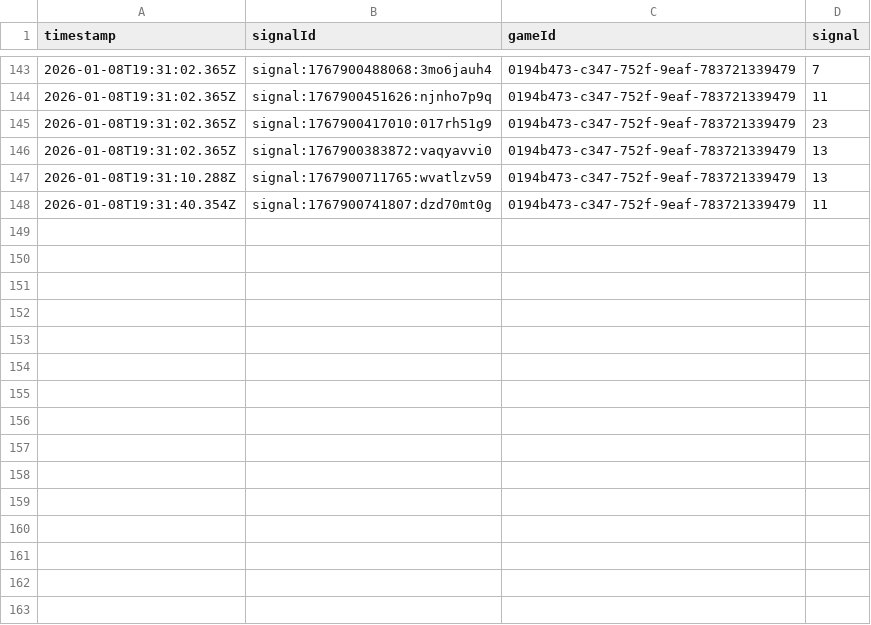
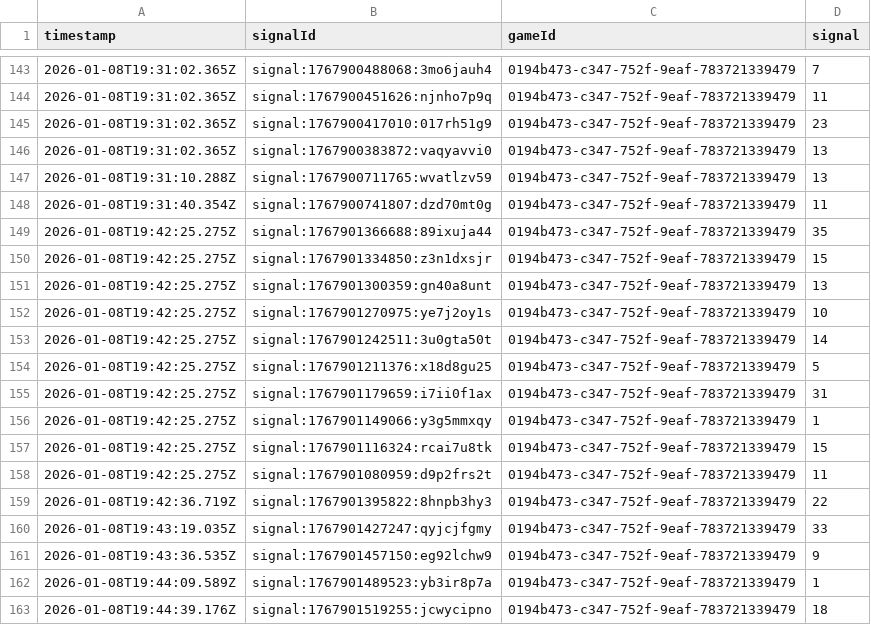
Before and after one commit to programadorFB/app-roleta2, a CSV file: api_data_speed.csv, drawn as a sheet; only a part is shown, gaps mark what is left out; the diff names each change by its address in the sheet, - before the commit and + after, or states it on an @@ line.

```diff
--- a/api_data_speed.csv
+++ b/api_data_speed.csv
+row 149: 2026-01-08T19:42:25.275Z | signal:1767901366688:89ixuja44 | 0194b473-c347-752f-9eaf-783721339479 | 35
+row 150: 2026-01-08T19:42:25.275Z | signal:1767901334850:z3n1dxsjr | 0194b473-c347-752f-9eaf-783721339479 | 15
+row 151: 2026-01-08T19:42:25.275Z | signal:1767901300359:gn40a8unt | 0194b473-c347-752f-9eaf-783721339479 | 13
+row 152: 2026-01-08T19:42:25.275Z | signal:1767901270975:ye7j2oy1s | 0194b473-c347-752f-9eaf-783721339479 | 10
+row 153: 2026-01-08T19:42:25.275Z | signal:1767901242511:3u0gta50t | 0194b473-c347-752f-9eaf-783721339479 | 14
+row 154: 2026-01-08T19:42:25.275Z | signal:1767901211376:x18d8gu25 | 0194b473-c347-752f-9eaf-783721339479 | 5
+row 155: 2026-01-08T19:42:25.275Z | signal:1767901179659:i7ii0f1ax | 0194b473-c347-752f-9eaf-783721339479 | 31
+row 156: 2026-01-08T19:42:25.275Z | signal:1767901149066:y3g5mmxqy | 0194b473-c347-752f-9eaf-783721339479 | 1
+row 157: 2026-01-08T19:42:25.275Z | signal:1767901116324:rcai7u8tk | 0194b473-c347-752f-9eaf-783721339479 | 15
+row 158: 2026-01-08T19:42:25.275Z | signal:1767901080959:d9p2frs2t | 0194b473-c347-752f-9eaf-783721339479 | 11
+row 159: 2026-01-08T19:42:36.719Z | signal:1767901395822:8hnpb3hy3 | 0194b473-c347-752f-9eaf-783721339479 | 22
+row 160: 2026-01-08T19:43:19.035Z | signal:1767901427247:qyjcjfgmy | 0194b473-c347-752f-9eaf-783721339479 | 33
+row 161: 2026-01-08T19:43:36.535Z | signal:1767901457150:eg92lchw9 | 0194b473-c347-752f-9eaf-783721339479 | 9
+row 162: 2026-01-08T19:44:09.589Z | signal:1767901489523:yb3ir8p7a | 0194b473-c347-752f-9eaf-783721339479 | 1
+row 163: 2026-01-08T19:44:39.176Z | signal:1767901519255:jcwycipno | 0194b473-c347-752f-9eaf-783721339479 | 18
```
Also changed, not shown: api_data_brasileira.csv, api_data_brasileiraplay.csv, 6 other files.
